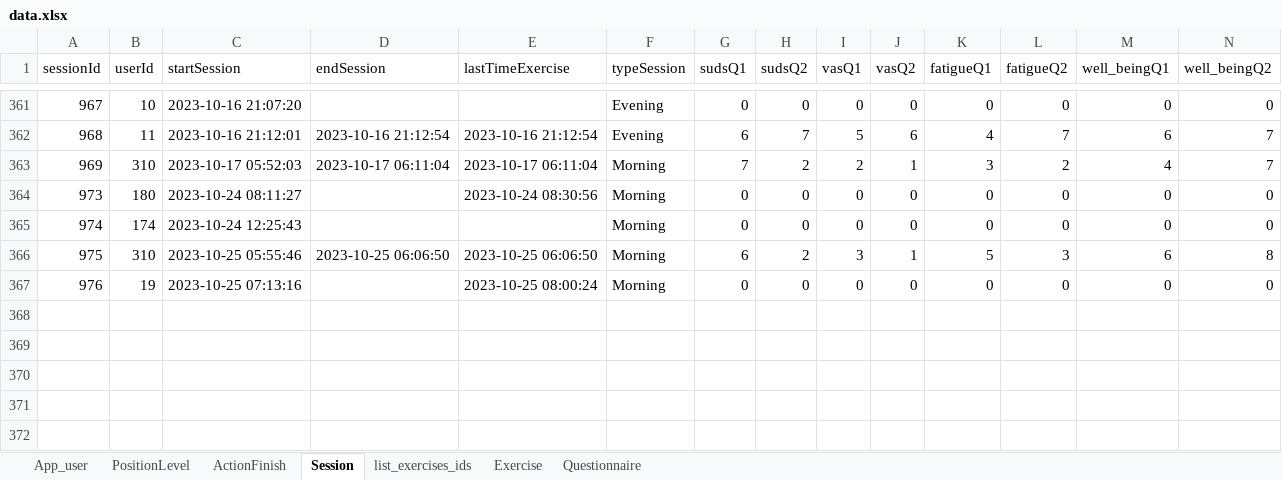
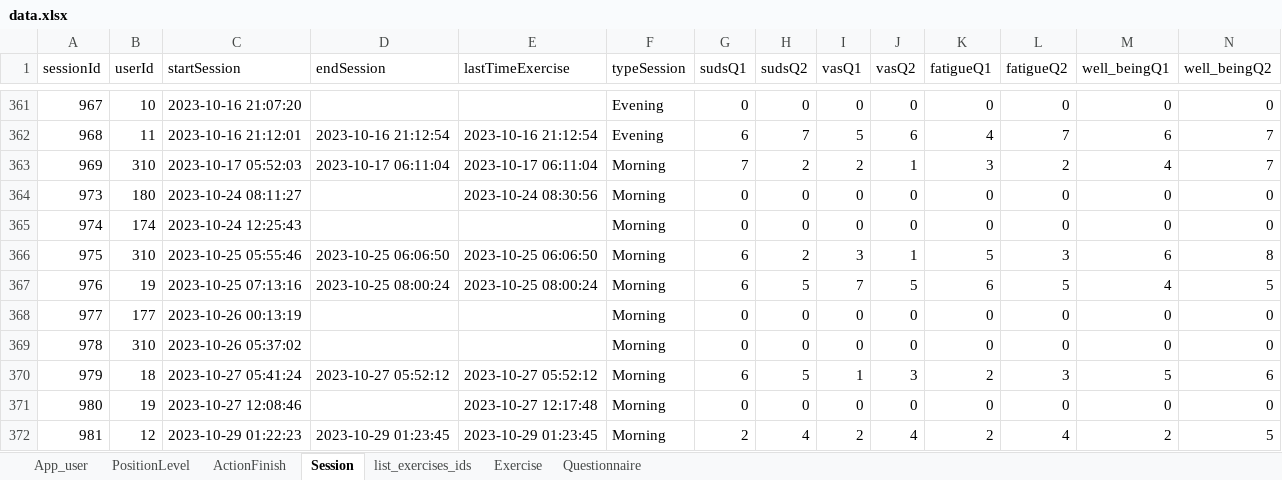
Before and after one commit to ozseadia/COBIMINDEX, an Excel workbook: Data/data.xlsx, sheet Session, drawn as a sheet; only a part is shown, gaps mark what is left out; values as stored, in another font and other column widths than the file's, no borders; addresses are those after the commit; the diff names each change by its address in the sheet, - before the commit and + after, or states it on an @@ line.

```diff
--- a/Data/data.xlsx (sheet Session)
+++ b/Data/data.xlsx (sheet Session)
+row 367: 976 | 19 | 2023-10-25 07:13:16 | 2023-10-25 08:00:24 | 2023-10-25 08:00:24 | Morning | 6 | 5 | 7 | 5 | 6 | 5 | 4 | 5
+row 368: 977 | 177 | 2023-10-26 00:13:19 |  |  | Morning | 0 | 0 | 0 | 0 | 0 | 0 | 0 | 0
+row 369: 978 | 310 | 2023-10-26 05:37:02 |  |  | Morning | 0 | 0 | 0 | 0 | 0 | 0 | 0 | 0
+row 370: 979 | 18 | 2023-10-27 05:41:24 | 2023-10-27 05:52:12 | 2023-10-27 05:52:12 | Morning | 6 | 5 | 1 | 3 | 2 | 3 | 5 | 6
-A371 (sessionId): 976
+A371 (sessionId): 980
-C371 (startSession): 2023-10-25 07:13:16
+C371 (startSession): 2023-10-27 12:08:46
-E371 (lastTimeExercise): 2023-10-25 08:00:24
+E371 (lastTimeExercise): 2023-10-27 12:17:48
+row 372: 981 | 12 | 2023-10-29 01:22:23 | 2023-10-29 01:23:45 | 2023-10-29 01:23:45 | Morning | 2 | 4 | 2 | 4 | 2 | 4 | 2 | 5
```
Also changed, not shown: sheet ActionFinish, sheet Questionnaire, sheet Exercise, sheet list_exercises_ids, Data/acount and passwords.xlsx.
